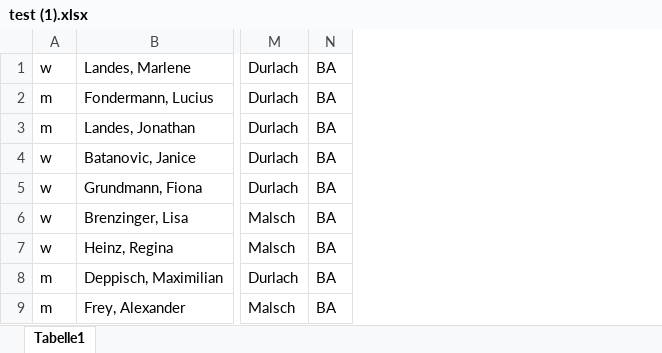
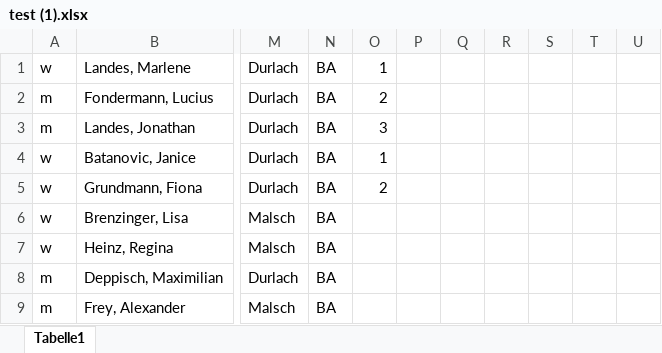
Before and after one commit to jp-gnad/Lifesaving_Baden, an Excel workbook: web2/data/test (1).xlsx, sheet Tabelle1, drawn as a sheet; only a part is shown, gaps mark what is left out; values as stored, in another font and other column widths than the file's, no borders; the diff names each change by its address in the sheet, - before the commit and + after, or states it on an @@ line.

```diff
--- a/web2/data/test (1).xlsx (sheet Tabelle1)
+++ b/web2/data/test (1).xlsx (sheet Tabelle1)
+column O, rows 1-5: 1 | 2 | 3 | 1 | 2
+column P, empty
+column Q, empty
+column R, empty
+column S, empty
+column T, empty
+column U, empty
```
Also changed, not shown: web2/data/records_kriterien.xlsx, 3 other files.
